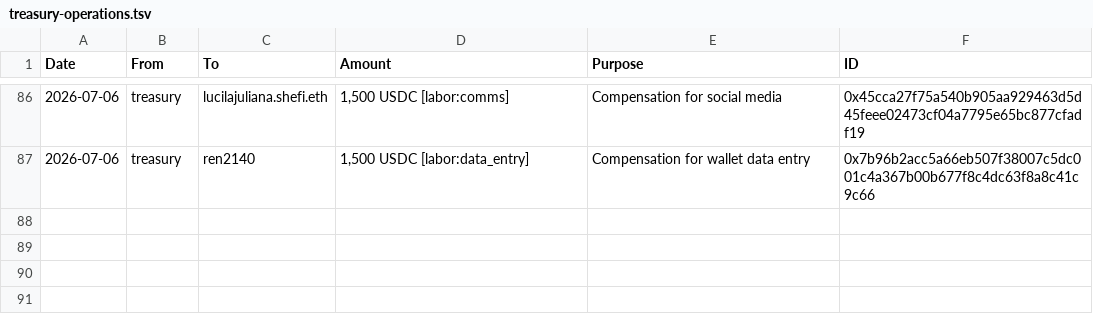
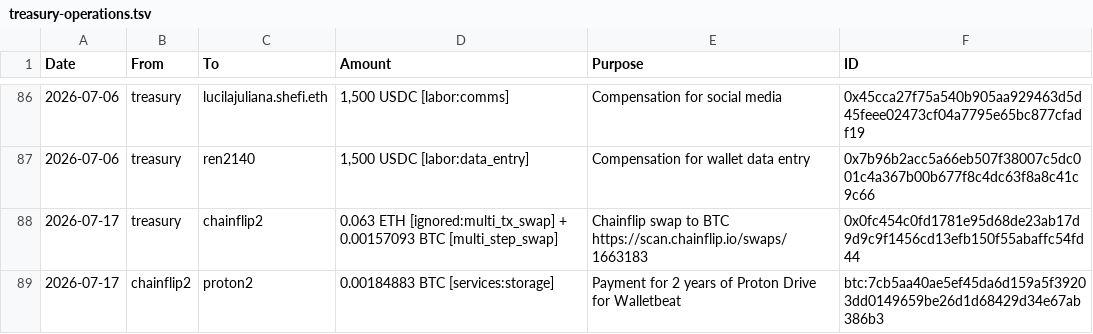
Before and after one commit to walletbeat/walletbeat, a TSV file: governance/treasury/treasury-operations.tsv, drawn as a sheet; only a part is shown, gaps mark what is left out.

Commit message:
Treasury operations for 2026-07-17

```diff
--- a/governance/treasury/treasury-operations.tsv
+++ b/governance/treasury/treasury-operations.tsv
@@ -87 +87,3 @@ Date	From	To	Amount	Purpose	ID
 2026-07-06	treasury	ren2140	1,500 USDC [labor:data_entry]	Compensation for wallet data entry	0x7b96b2acc5a66eb507f38007c5dc001c4a367b00b677f8c4dc63f8a8c41c9c66
+2026-07-17	treasury	chainflip2	0.063 ETH [ignored:multi_tx_swap] + 0.00157093 BTC [multi_step_swap]	Chainflip swap to BTC https://scan.chainflip.io/swaps/1663183	0x0fc454c0fd1781e95d68de23ab17d9d9c9f1456cd13efb150f55abaffc54fd44
+2026-07-17	chainflip2	proton2	0.00184883 BTC [services:storage]	Payment for 2 years of Proton Drive for Walletbeat	btc:7cb5aa40ae5ef45da6d159a5f39203dd0149659be26d1d68429d34e67ab386b3
```
Also changed, not shown: governance/treasury/addresses.tsv, governance/treasury/price-data.tsv, 3 other files.
